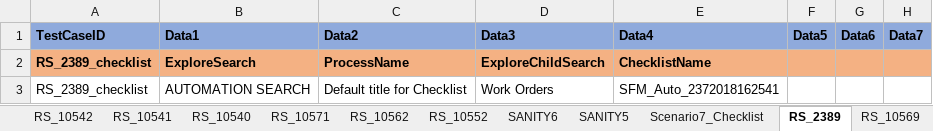
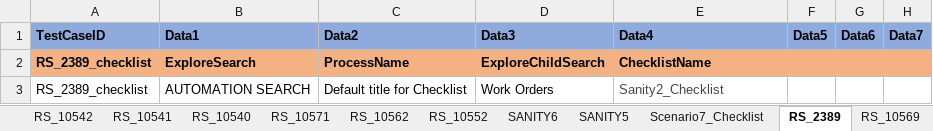
Before and after one commit to svmx-amresh-kumar/SVMX_Catalyst, an Excel workbook: fsaautomation/resources/TestData.xlsx, sheet RS_2389, drawn as a sheet; only a part is shown; values as stored, in another font and other column widths than the file's, no borders; the diff names each change by its address in the sheet, - before the commit and + after, or states it on an @@ line.

```diff
--- a/fsaautomation/resources/TestData.xlsx (sheet RS_2389)
+++ b/fsaautomation/resources/TestData.xlsx (sheet RS_2389)
-E3 (Data4): SFM_Auto_2372018162541
+E3 (Data4): Sanity2_Checklist
-E3 text colour: black
+E3 text colour: #454545
```
Also changed, not shown: sheet Scenario7_Checklist, 2 other files.
